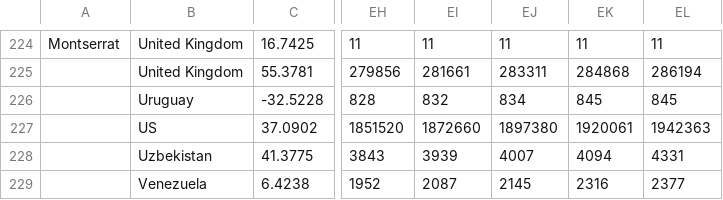
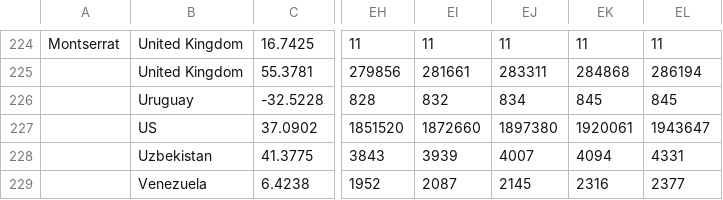
Before and after one commit to jmocay/trackcovid19j, a CSV file: data/time_series_covid19_confirmed_global.csv, drawn as a sheet; only a part is shown, gaps mark what is left out; the diff names each change by its address in the sheet, - before the commit and + after, or states it on an @@ line.

```diff
--- a/data/time_series_covid19_confirmed_global.csv
+++ b/data/time_series_covid19_confirmed_global.csv
-EL227: 1942363
+EL227: 1943647
```
Also changed, not shown: data/daily_report.csv, data/time_series_covid19_deaths_global.csv, 3 other files.
